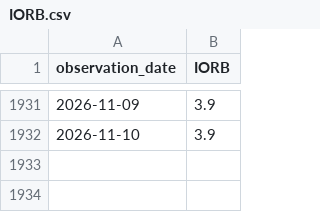
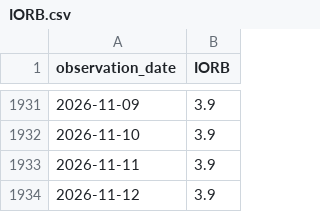
Before and after one commit to wrigh1ca-code/macro_eco_dashboard, a CSV file: public/data/fred/IORB.csv, drawn as a sheet; only a part is shown, gaps mark what is left out.

```diff
--- a/public/data/fred/IORB.csv
+++ b/public/data/fred/IORB.csv
@@ -1932 +1932,3 @@ observation_date,IORB
 2026-11-10,3.9
+2026-11-11,3.9
+2026-11-12,3.9
```
Also changed, not shown: public/data/fred/DGS10.csv, public/data/fred/DGS2.csv, 3 other files.
